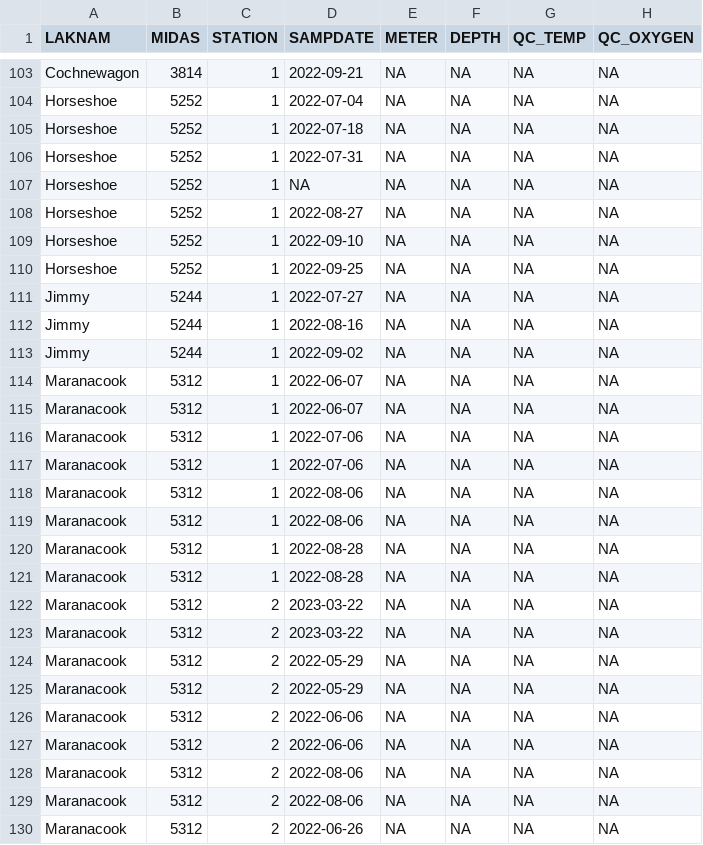
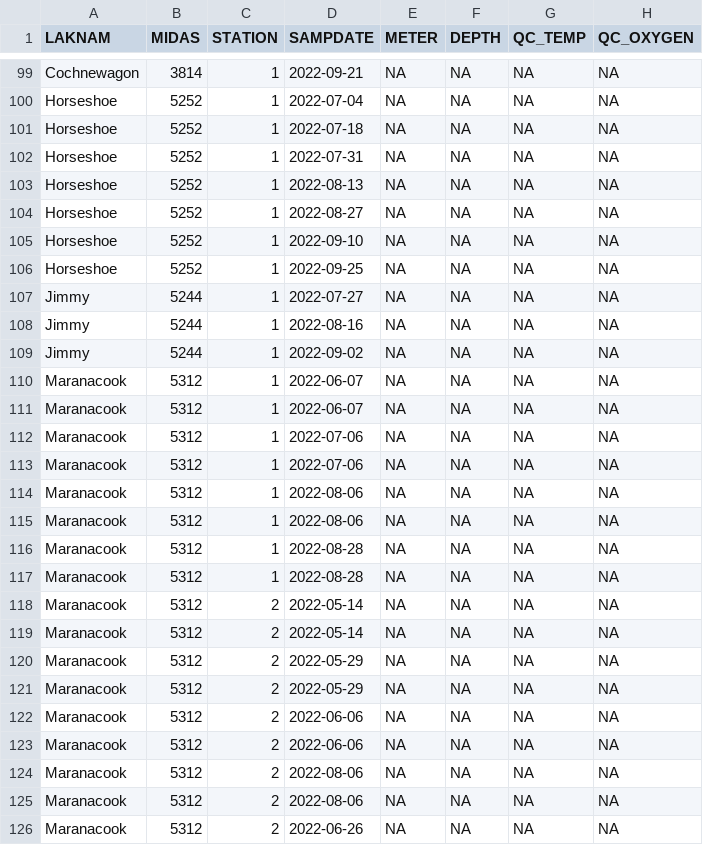
Before and after one commit to mfarragher7/dbCWD, a CSV file: db.raw/db.cwd/survey123/CWD_2022_DO_QC.csv, drawn as a sheet; only a part is shown, gaps mark what is left out; the diff covers the shown part only.

```diff
--- a/db.raw/db.cwd/survey123/CWD_2022_DO_QC.csv
+++ b/db.raw/db.cwd/survey123/CWD_2022_DO_QC.csv
@@ -106,3 +102,3 @@
 "Horseshoe",5252,1,2022-07-31,NA,NA,NA,NA
-"Horseshoe",5252,1,NA,NA,NA,NA,NA
+"Horseshoe",5252,1,2022-08-13,NA,NA,NA,NA
 "Horseshoe",5252,1,2022-08-27,NA,NA,NA,NA
@@ -121,4 +117,4 @@
 "Maranacook",5312,1,2022-08-28,NA,NA,NA,NA
-"Maranacook",5312,2,2023-03-22,NA,NA,NA,NA
-"Maranacook",5312,2,2023-03-22,NA,NA,NA,NA
+"Maranacook",5312,2,2022-05-14,NA,NA,NA,NA
+"Maranacook",5312,2,2022-05-14,NA,NA,NA,NA
 "Maranacook",5312,2,2022-05-29,NA,NA,NA,NA
```
Also changed, not shown: 2 added rows, 4 removed rows and 4 edited cells elsewhere in this file, db.raw/db.cwd/survey123/CWD_2022_Chem.csv, db.raw/db.cwd/survey123/CWD_2022_DO_TEMP_PROFILES.csv, 3 other files.
